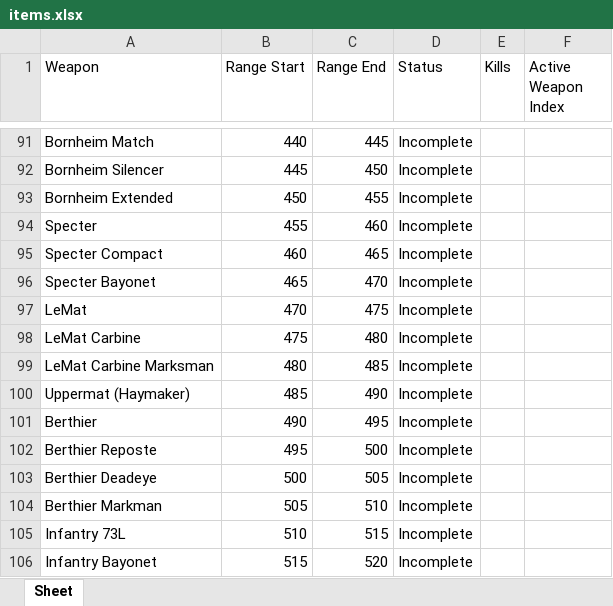
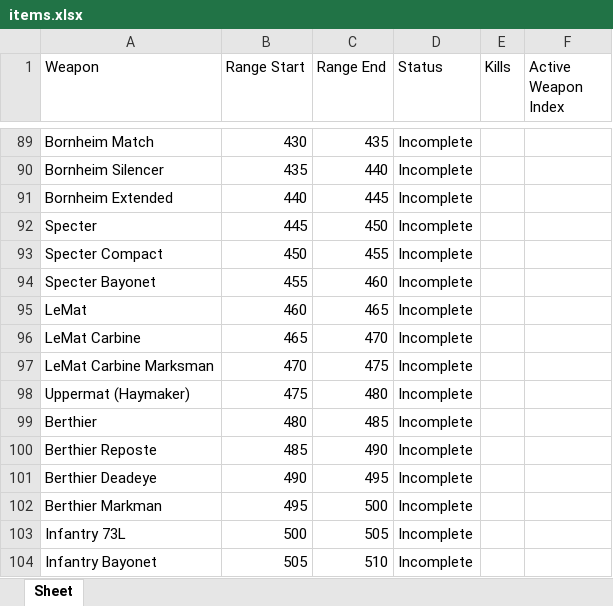
Before and after one commit to LadgamanTV/HuntGunathonTracker, an Excel workbook: items.xlsx, sheet Sheet, drawn as a sheet; only a part is shown, gaps mark what is left out; values as stored, in another font and other column widths than the file's, no borders; addresses are those after the commit; the diff covers the shown part only; the diff names each change by its address in the sheet, - before the commit and + after, or states it on an @@ line.

```diff
--- a/items.xlsx (sheet Sheet)
+++ b/items.xlsx (sheet Sheet)
-B89 (Range Start): 440
+B89 (Range Start): 430
-C89 (Range End): 445
+C89 (Range End): 435
-B90 (Range Start): 445
+B90 (Range Start): 435
-C90 (Range End): 450
+C90 (Range End): 440
-B91 (Range Start): 450
+B91 (Range Start): 440
-C91 (Range End): 455
+C91 (Range End): 445
-B92 (Range Start): 455
+B92 (Range Start): 445
-C92 (Range End): 460
+C92 (Range End): 450
-B93 (Range Start): 460
+B93 (Range Start): 450
-C93 (Range End): 465
+C93 (Range End): 455
-B94 (Range Start): 465
+B94 (Range Start): 455
-C94 (Range End): 470
+C94 (Range End): 460
-B95 (Range Start): 470
+B95 (Range Start): 460
-C95 (Range End): 475
+C95 (Range End): 465
-B96 (Range Start): 475
+B96 (Range Start): 465
-C96 (Range End): 480
+C96 (Range End): 470
-B97 (Range Start): 480
+B97 (Range Start): 470
-C97 (Range End): 485
+C97 (Range End): 475
-B98 (Range Start): 485
+B98 (Range Start): 475
-C98 (Range End): 490
+C98 (Range End): 480
-B99 (Range Start): 490
+B99 (Range Start): 480
-C99 (Range End): 495
+C99 (Range End): 485
-B100 (Range Start): 495
+B100 (Range Start): 485
-C100 (Range End): 500
+C100 (Range End): 490
-B101 (Range Start): 500
+B101 (Range Start): 490
-C101 (Range End): 505
+C101 (Range End): 495
-B102 (Range Start): 505
+B102 (Range Start): 495
-C102 (Range End): 510
+C102 (Range End): 500
-B103 (Range Start): 510
+B103 (Range Start): 500
-C103 (Range End): 515
+C103 (Range End): 505
-B104 (Range Start): 515
+B104 (Range Start): 505
-C104 (Range End): 520
+C104 (Range End): 510
```
Also changed, not shown: 7 added rows, 3 removed rows and 121 edited cells elsewhere in this sheet.
